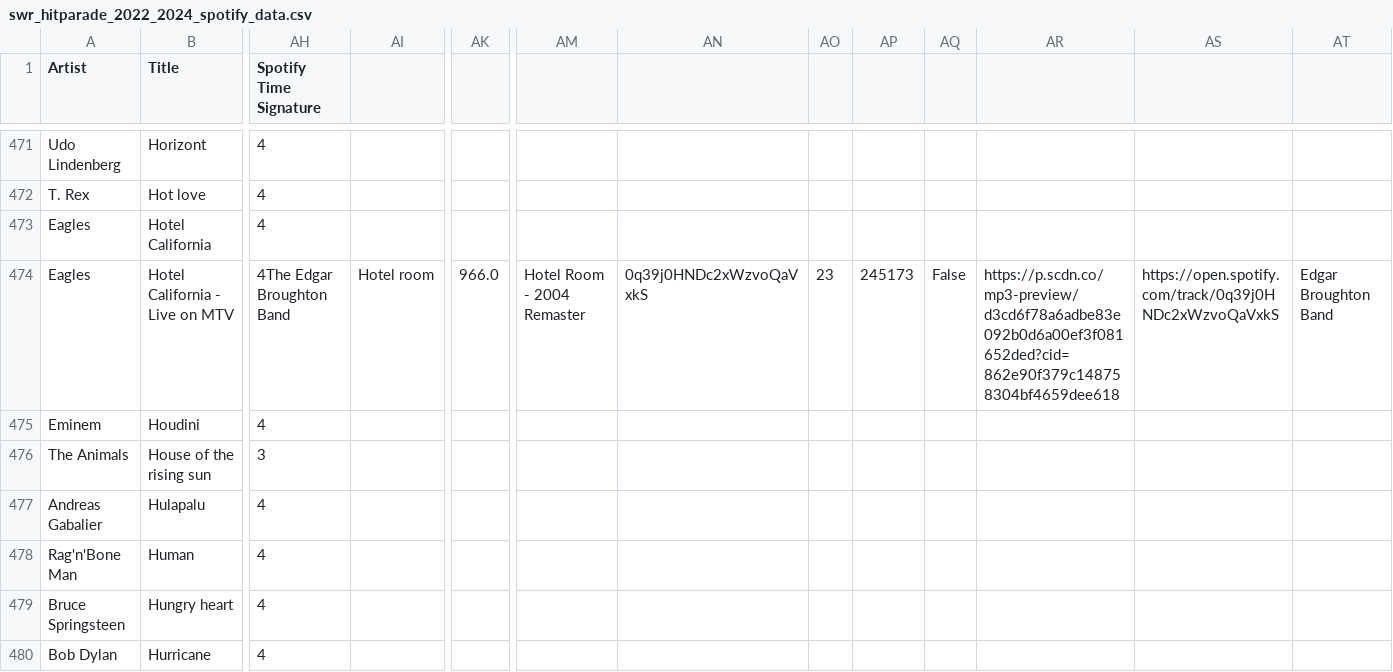
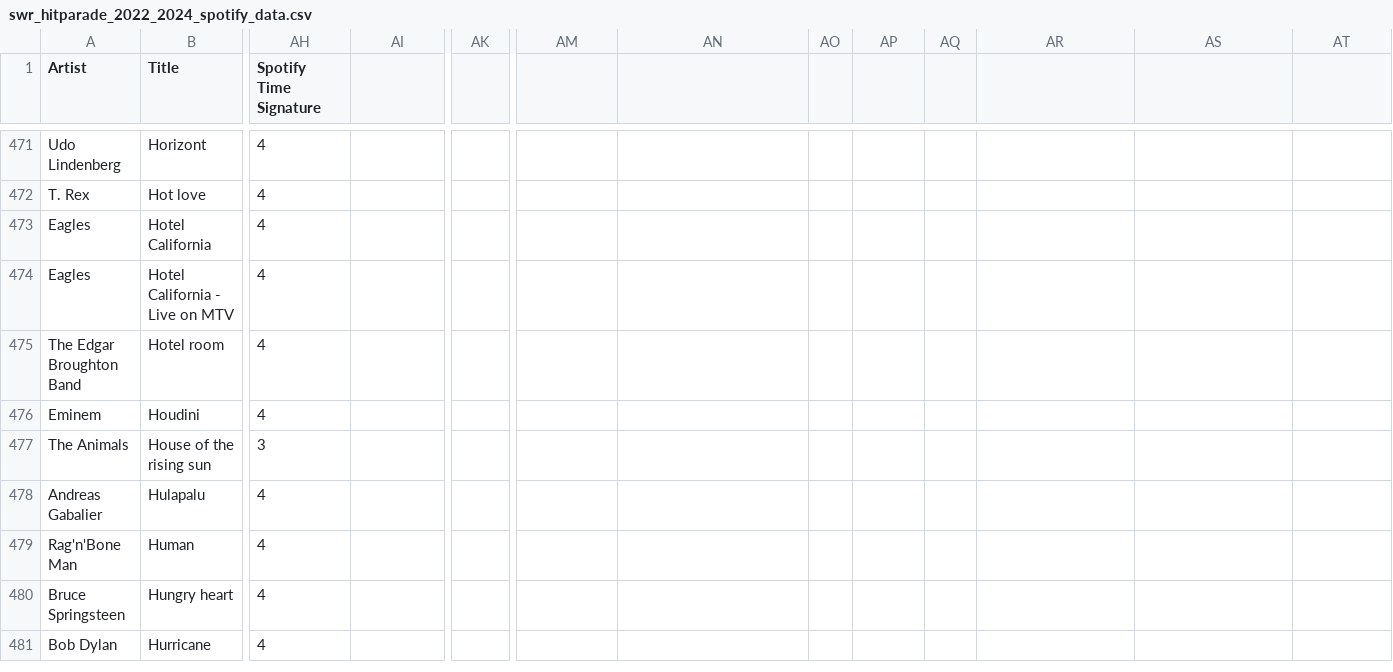
Before and after one commit to wilhelmines/swr_hitparade, a CSV file: data_aggregation/data/swr_hitparade_2022_2024_spotify_data.csv, drawn as a sheet; only a part is shown, gaps mark what is left out; rows hold the shown columns only; the diff covers the shown part only; the diff names each change by its address in the sheet, - before the commit and + after, or states it on an @@ line.

Commit message:
Fixing an error with the data, removing an old back_up and adding song_by_lenght analysis

```diff
--- a/data_aggregation/data/swr_hitparade_2022_2024_spotify_data.csv
+++ b/data_aggregation/data/swr_hitparade_2022_2024_spotify_data.csv
-AH474 (Spotify Time Signature): 4The Edgar Broughton Band
+AH474 (Spotify Time Signature): 4
-AI474: Hotel room
+AI474: (empty)
-AK474: 966.0
+AK474: (empty)
-AM474: Hotel Room - 2004 Remaster
+AM474: (empty)
-AN474: 0q39j0HNDc2xWzvoQaVxkS
+AN474: (empty)
-AO474: 23
+AO474: (empty)
-AP474: 245173
+AP474: (empty)
-AQ474: False
+AQ474: (empty)
-AR474: https://p.scdn.co/mp3-preview/d3cd6f78a6adbe83e092b0d6a00ef3f081652ded?cid=862e90f379c148758304bf4659dee618
+AR474: (empty)
-AS474: https://open.spotify.com/track/0q39j0HNDc2xWzvoQaVxkS
+AS474: (empty)
-AT474: Edgar Broughton Band
+AT474: (empty)
+row 475: The Edgar Broughton Band | Hotel room | 4
```
Also changed, not shown: 21 edited cells elsewhere in this file, 2 other files.
